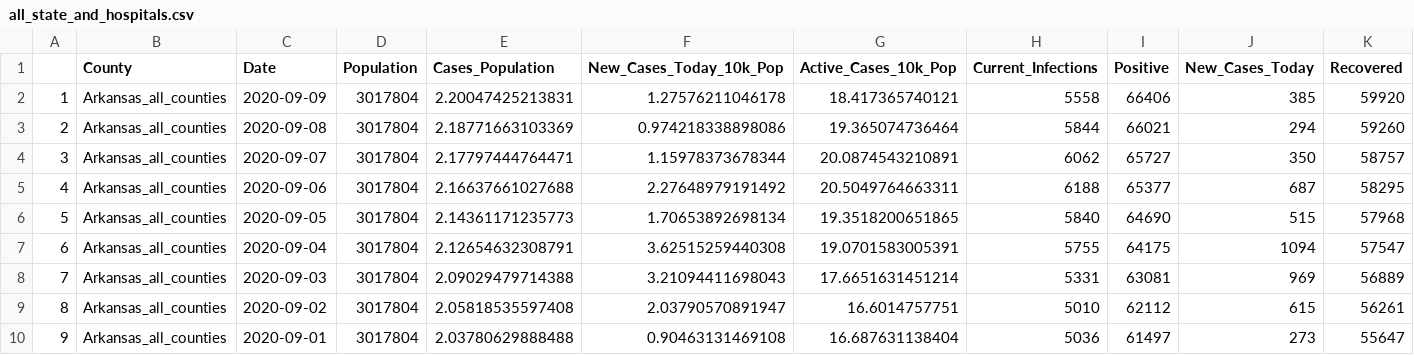
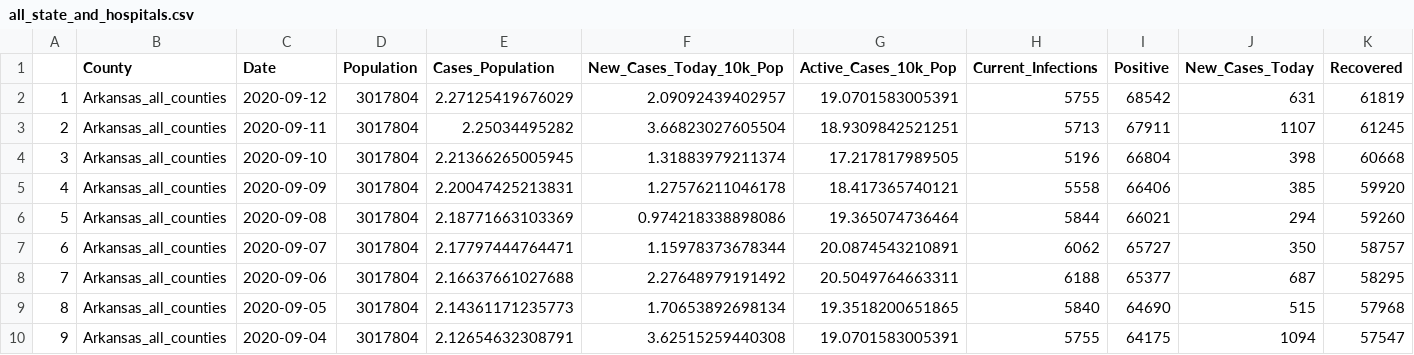
Before and after one commit to profrobwells/CovidFall2020, a CSV file: all_state_and_hospitals.csv, drawn as a sheet; only a part is shown; the shorter side is filled out with more unchanged rows; addresses are those after the commit; rows hold the shown columns only; the diff names each change by its address in the sheet, - before the commit and + after, or states it on an @@ line.

Commit message:
Sept 12 updates data and code

```diff
--- a/all_state_and_hospitals.csv
+++ b/all_state_and_hospitals.csv
+row 2: 1 | Arkansas_all_counties | 2020-09-12 | 3017804 | 2.27125419676029 | 2.09092439402957 | 19.0701583005391 | 5755 | 68542 | 631 | 61819
+row 3: 2 | Arkansas_all_counties | 2020-09-11 | 3017804 | 2.25034495282 | 3.66823027605504 | 18.9309842521251 | 5713 | 67911 | 1107 | 61245
+row 4: 3 | Arkansas_all_counties | 2020-09-10 | 3017804 | 2.21366265005945 | 1.31883979211374 | 17.217817989505 | 5196 | 66804 | 398 | 60668
@@ column A renumbered from row 5 down @@
```
Also changed, not shown: state_hospitals_part1.csv, 2 other files.
